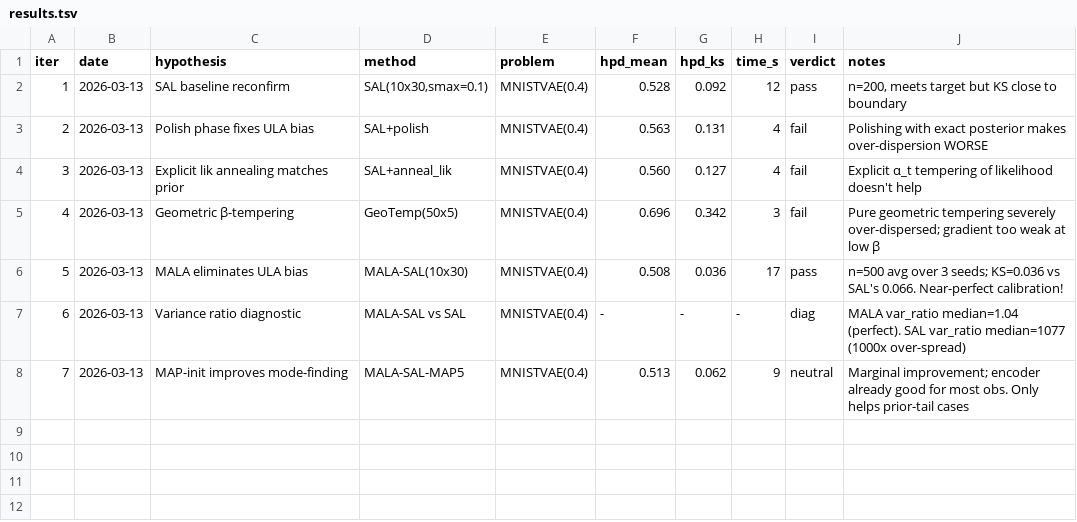
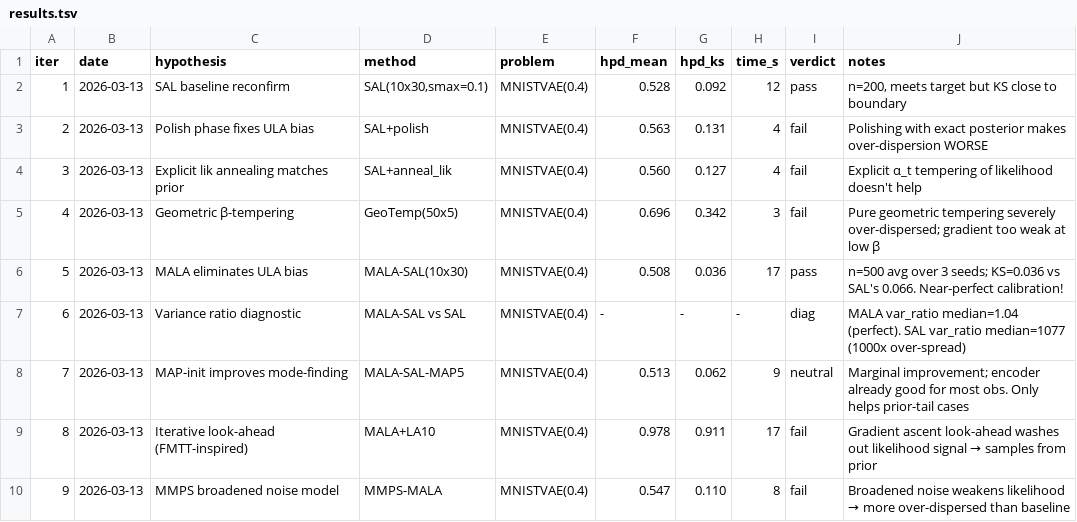
Before and after one commit to EiffL/LatentInverseProblems, a TSV file: results.tsv, drawn as a sheet; the diff names each change by its address in the sheet, - before the commit and + after, or states it on an @@ line.

```diff
--- a/results.tsv
+++ b/results.tsv
+row 9: 8 | 2026-03-13 | Iterative look-ahead (FMTT-inspired) | MALA+LA10 | MNISTVAE(0.4) | 0.978 | 0.911 | 17 | fail | Gradient ascent look-ahead washes out likelihood signal → samples from prior
+row 10: 9 | 2026-03-13 | MMPS broadened noise model | MMPS-MALA | MNISTVAE(0.4) | 0.547 | 0.110 | 8 | fail | Broadened noise weakens likelihood → more over-dispersed than baseline
```
Also changed, not shown: 2 other files.
